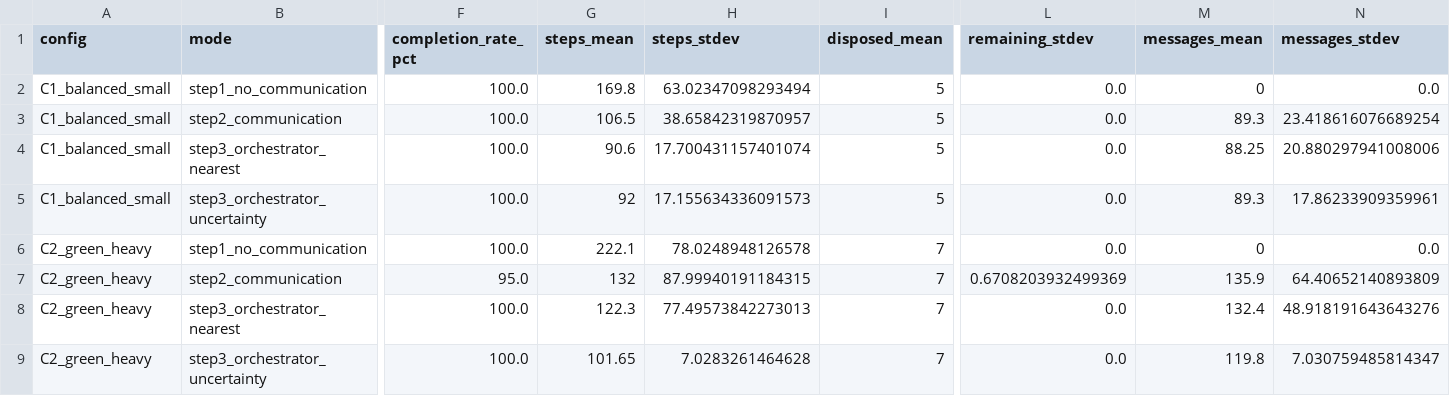
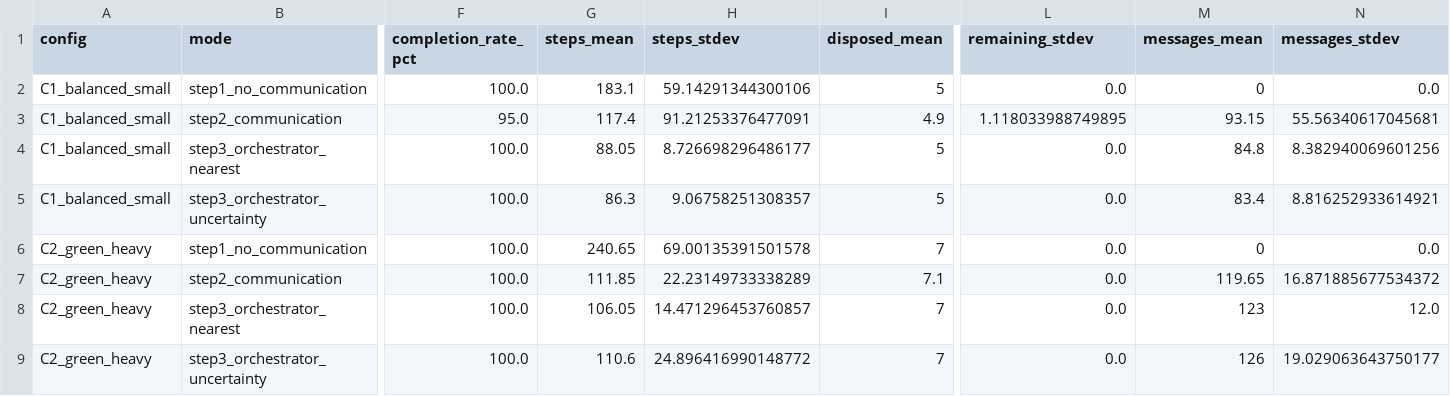
Before and after one commit to AdnaneErek/Multi_Agent_System_Project, a CSV file: robot_mission_MAS2026/step_impact_summary.csv, drawn as a sheet; only a part is shown, gaps mark what is left out; removed rows and columns are numbered as before the commit, all else as after; rows hold the shown columns only; the diff covers the shown part only; the diff names each change by its address in the sheet, - before the commit and + after, or states it on an @@ line.

```diff
--- a/robot_mission_MAS2026/step_impact_summary.csv
+++ b/robot_mission_MAS2026/step_impact_summary.csv
-G2 (steps_mean): 169.8
+G2 (steps_mean): 183.1
-H2 (steps_stdev): 63.02347098293494
+H2 (steps_stdev): 59.14291344300106
-row 3: C1_balanced_small | step2_communication | 100.0 | 106.5 | 38.65842319870957 | 5 | 0.0 | 89.3 | 23.418616076689254
+row 3: C1_balanced_small | step2_communication | 95.0 | 117.4 | 91.21253376477091 | 4.9 | 1.118033988749895 | 93.15 | 55.56340617045681
-G4 (steps_mean): 90.6
+G4 (steps_mean): 88.05
-H4 (steps_stdev): 17.700431157401074
+H4 (steps_stdev): 8.726698296486177
-M4 (messages_mean): 88.25
+M4 (messages_mean): 84.8
-N4 (messages_stdev): 20.880297941008006
+N4 (messages_stdev): 8.382940069601256
-G5 (steps_mean): 92
+G5 (steps_mean): 86.3
-H5 (steps_stdev): 17.155634336091573
+H5 (steps_stdev): 9.06758251308357
-M5 (messages_mean): 89.3
+M5 (messages_mean): 83.4
-N5 (messages_stdev): 17.86233909359961
+N5 (messages_stdev): 8.816252933614921
-G6 (steps_mean): 222.1
+G6 (steps_mean): 240.65
-H6 (steps_stdev): 78.0248948126578
+H6 (steps_stdev): 69.00135391501578
-row 7: C2_green_heavy | step2_communication | 95.0 | 132 | 87.99940191184315 | 7 | 0.6708203932499369 | 135.9 | 64.40652140893809
+row 7: C2_green_heavy | step2_communication | 100.0 | 111.85 | 22.23149733338289 | 7.1 | 0.0 | 119.65 | 16.871885677534372
-G8 (steps_mean): 122.3
+G8 (steps_mean): 106.05
-H8 (steps_stdev): 77.49573842273013
+H8 (steps_stdev): 14.471296453760857
-M8 (messages_mean): 132.4
+M8 (messages_mean): 123
-N8 (messages_stdev): 48.918191643643276
+N8 (messages_stdev): 12.0
-G9 (steps_mean): 101.65
+G9 (steps_mean): 110.6
-H9 (steps_stdev): 7.0283261464628
+H9 (steps_stdev): 24.896416990148772
-M9 (messages_mean): 119.8
+M9 (messages_mean): 126
-N9 (messages_stdev): 7.030759485814347
+N9 (messages_stdev): 19.029063643750177
```
Also changed, not shown: 1 added row, 1 removed row and 38 edited cells elsewhere in this file, robot_mission_MAS2026/step_impact_results.csv, 5 other files.
